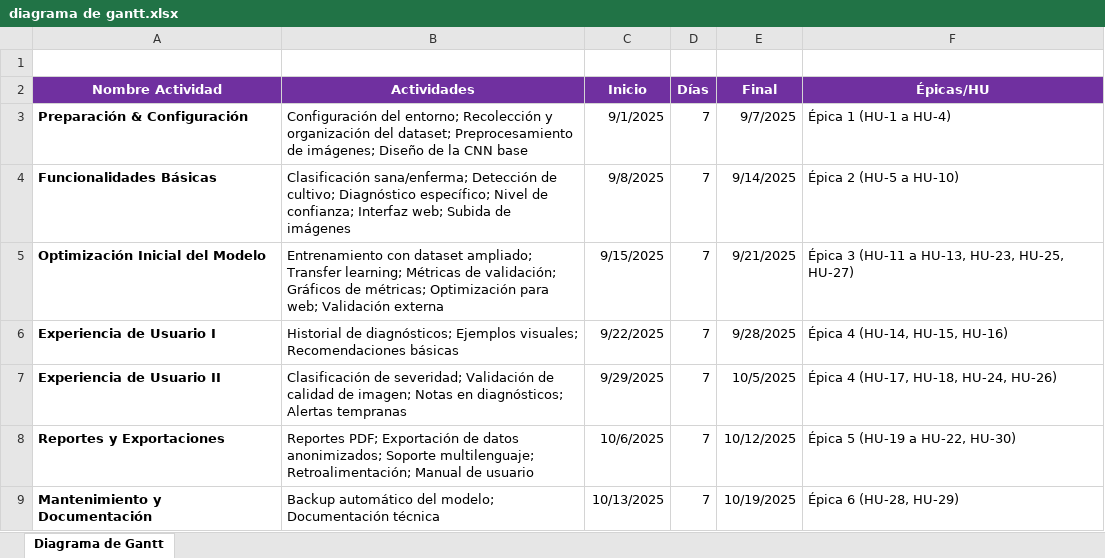
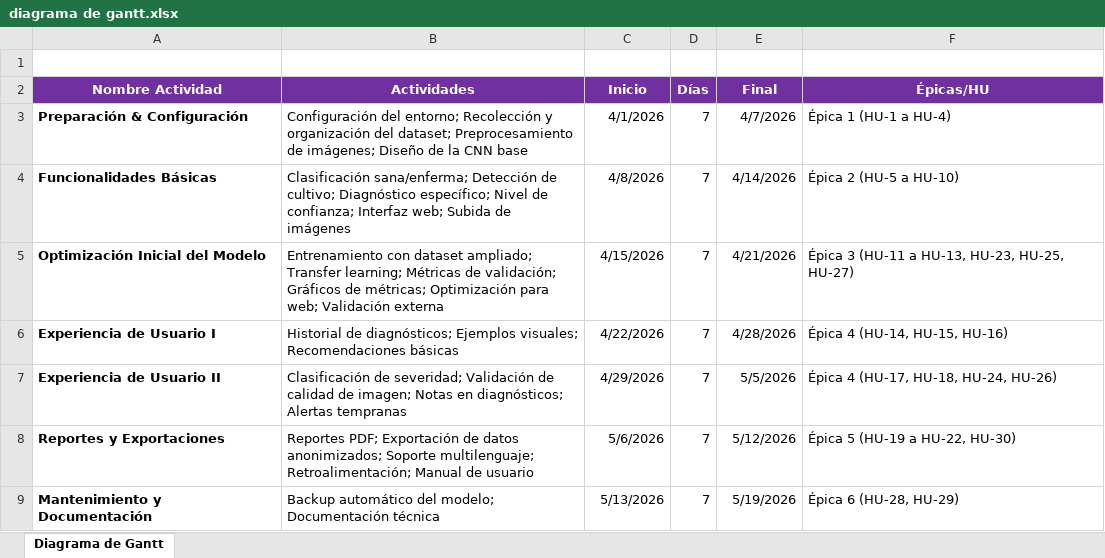
Before and after one commit to Taller-de-proyectos-I/IDEA-PROYECTO, an Excel workbook: diagrama de gantt.xlsx, sheet Diagrama de Gantt, drawn as a sheet; values as stored, in another font and other column widths than the file's, no borders; charts and pictures not drawn; the diff names each change by its address in the sheet, - before the commit and + after, or states it on an @@ line.

```diff
--- a/diagrama de gantt.xlsx (sheet Diagrama de Gantt)
+++ b/diagrama de gantt.xlsx (sheet Diagrama de Gantt)
-C3 (Inicio): 9/1/2025
+C3 (Inicio): 4/1/2026
-E3 (Final): 9/7/2025
+E3 (Final): 4/7/2026
-C4 (Inicio): 9/8/2025
+C4 (Inicio): 4/8/2026
-E4 (Final): 9/14/2025
+E4 (Final): 4/14/2026
-C5 (Inicio): 9/15/2025
+C5 (Inicio): 4/15/2026
-E5 (Final): 9/21/2025
+E5 (Final): 4/21/2026
-C6 (Inicio): 9/22/2025
+C6 (Inicio): 4/22/2026
-E6 (Final): 9/28/2025
+E6 (Final): 4/28/2026
-C7 (Inicio): 9/29/2025
+C7 (Inicio): 4/29/2026
-E7 (Final): 10/5/2025
+E7 (Final): 5/5/2026
-C8 (Inicio): 10/6/2025
+C8 (Inicio): 5/6/2026
-E8 (Final): 10/12/2025
+E8 (Final): 5/12/2026
-C9 (Inicio): 10/13/2025
+C9 (Inicio): 5/13/2026
-E9 (Final): 10/19/2025
+E9 (Final): 5/19/2026
```
Also changed, not shown: charts or pictures, 8 other files.
